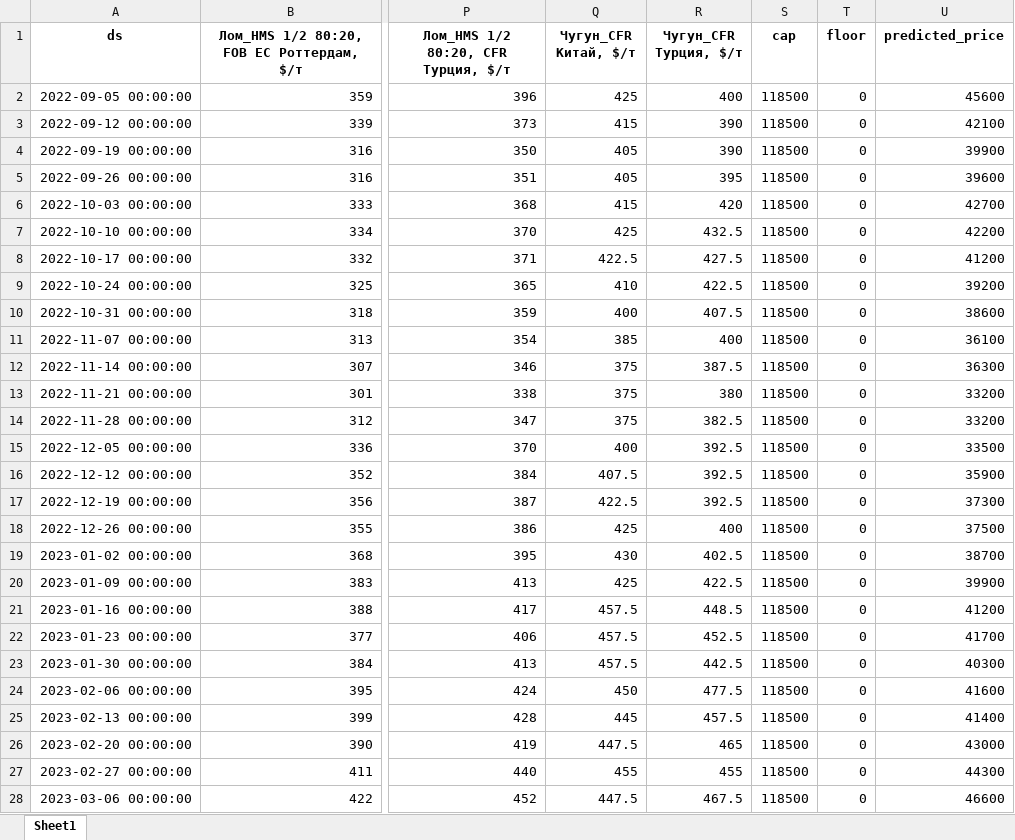
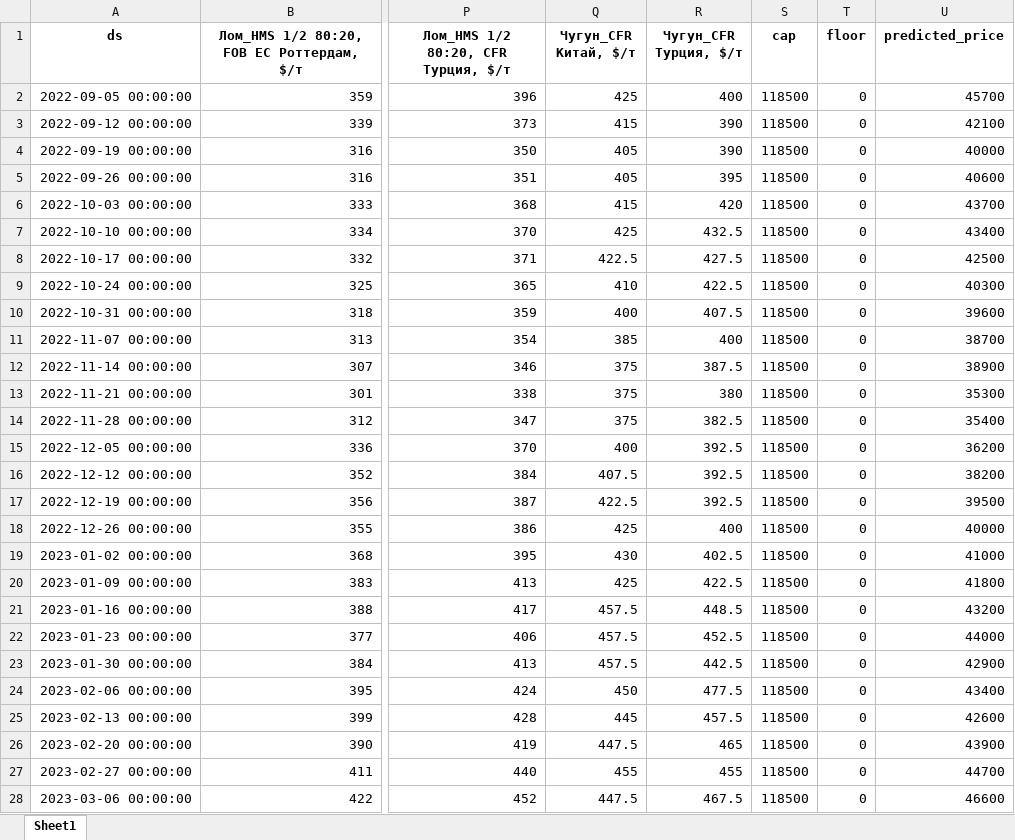
Before and after one commit to darinbtw/intensiv_3, an Excel workbook: vyacheslav_work/predicted_price.xlsx, sheet Sheet1, drawn as a sheet; only a part is shown, gaps mark what is left out; values as stored, in another font and other column widths than the file's, no borders; the diff covers the shown part only; the diff names each change by its address in the sheet, - before the commit and + after, or states it on an @@ line.

```diff
--- a/vyacheslav_work/predicted_price.xlsx (sheet Sheet1)
+++ b/vyacheslav_work/predicted_price.xlsx (sheet Sheet1)
-U2 (predicted_price): 45600
+U2 (predicted_price): 45700
-U4 (predicted_price): 39900
+U4 (predicted_price): 40000
-U5 (predicted_price): 39600
+U5 (predicted_price): 40600
-U6 (predicted_price): 42700
+U6 (predicted_price): 43700
-U7 (predicted_price): 42200
+U7 (predicted_price): 43400
-U8 (predicted_price): 41200
+U8 (predicted_price): 42500
-U9 (predicted_price): 39200
+U9 (predicted_price): 40300
-U10 (predicted_price): 38600
+U10 (predicted_price): 39600
-U11 (predicted_price): 36100
+U11 (predicted_price): 38700
-U12 (predicted_price): 36300
+U12 (predicted_price): 38900
-U13 (predicted_price): 33200
+U13 (predicted_price): 35300
-U14 (predicted_price): 33200
+U14 (predicted_price): 35400
-U15 (predicted_price): 33500
+U15 (predicted_price): 36200
-U16 (predicted_price): 35900
+U16 (predicted_price): 38200
-U17 (predicted_price): 37300
+U17 (predicted_price): 39500
-U18 (predicted_price): 37500
+U18 (predicted_price): 40000
-U19 (predicted_price): 38700
+U19 (predicted_price): 41000
-U20 (predicted_price): 39900
+U20 (predicted_price): 41800
-U21 (predicted_price): 41200
+U21 (predicted_price): 43200
-U22 (predicted_price): 41700
+U22 (predicted_price): 44000
-U23 (predicted_price): 40300
+U23 (predicted_price): 42900
-U24 (predicted_price): 41600
+U24 (predicted_price): 43400
-U25 (predicted_price): 41400
+U25 (predicted_price): 42600
-U26 (predicted_price): 43000
+U26 (predicted_price): 43900
-U27 (predicted_price): 44300
+U27 (predicted_price): 44700
```
Also changed, not shown: 1 edited cell elsewhere in this sheet, vyacheslav_work/merged_data.xlsx, 1 other file.
